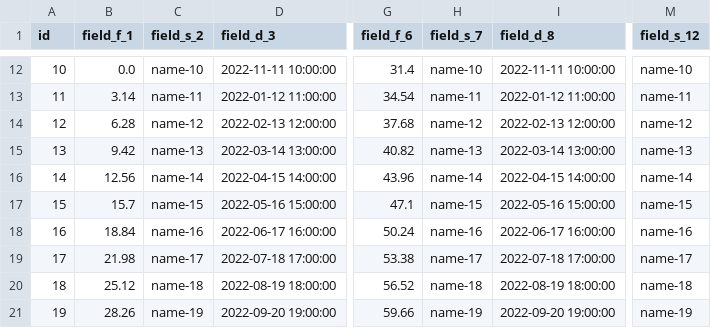
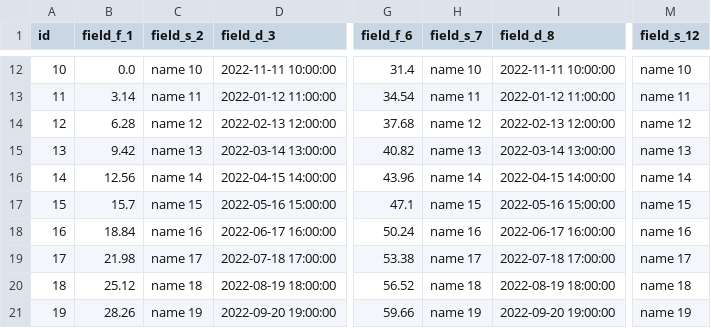
Before and after one commit to a-moscatelli/pyspark, a CSV file: gencsv-out.csv, drawn as a sheet; only a part is shown, gaps mark what is left out; the diff covers the shown part only; the diff names each change by its address in the sheet, - before the commit and + after, or states it on an @@ line.

```diff
--- a/gencsv-out.csv
+++ b/gencsv-out.csv
-C12 (field_s_2): name-10
+C12 (field_s_2): name 10
-H12 (field_s_7): name-10
+H12 (field_s_7): name 10
-M12 (field_s_12): name-10
+M12 (field_s_12): name 10
-C13 (field_s_2): name-11
+C13 (field_s_2): name 11
-H13 (field_s_7): name-11
+H13 (field_s_7): name 11
-M13 (field_s_12): name-11
+M13 (field_s_12): name 11
-C14 (field_s_2): name-12
+C14 (field_s_2): name 12
-H14 (field_s_7): name-12
+H14 (field_s_7): name 12
-M14 (field_s_12): name-12
+M14 (field_s_12): name 12
-C15 (field_s_2): name-13
+C15 (field_s_2): name 13
-H15 (field_s_7): name-13
+H15 (field_s_7): name 13
-M15 (field_s_12): name-13
+M15 (field_s_12): name 13
-C16 (field_s_2): name-14
+C16 (field_s_2): name 14
-H16 (field_s_7): name-14
+H16 (field_s_7): name 14
-M16 (field_s_12): name-14
+M16 (field_s_12): name 14
-C17 (field_s_2): name-15
+C17 (field_s_2): name 15
-H17 (field_s_7): name-15
+H17 (field_s_7): name 15
-M17 (field_s_12): name-15
+M17 (field_s_12): name 15
-C18 (field_s_2): name-16
+C18 (field_s_2): name 16
-H18 (field_s_7): name-16
+H18 (field_s_7): name 16
-M18 (field_s_12): name-16
+M18 (field_s_12): name 16
-C19 (field_s_2): name-17
+C19 (field_s_2): name 17
-H19 (field_s_7): name-17
+H19 (field_s_7): name 17
-M19 (field_s_12): name-17
+M19 (field_s_12): name 17
-C20 (field_s_2): name-18
+C20 (field_s_2): name 18
-H20 (field_s_7): name-18
+H20 (field_s_7): name 18
-M20 (field_s_12): name-18
+M20 (field_s_12): name 18
-C21 (field_s_2): name-19
+C21 (field_s_2): name 19
-H21 (field_s_7): name-19
+H21 (field_s_7): name 19
-M21 (field_s_12): name-19
+M21 (field_s_12): name 19
```
Also changed, not shown: 120 edited cells elsewhere in this file, 1 other file.
